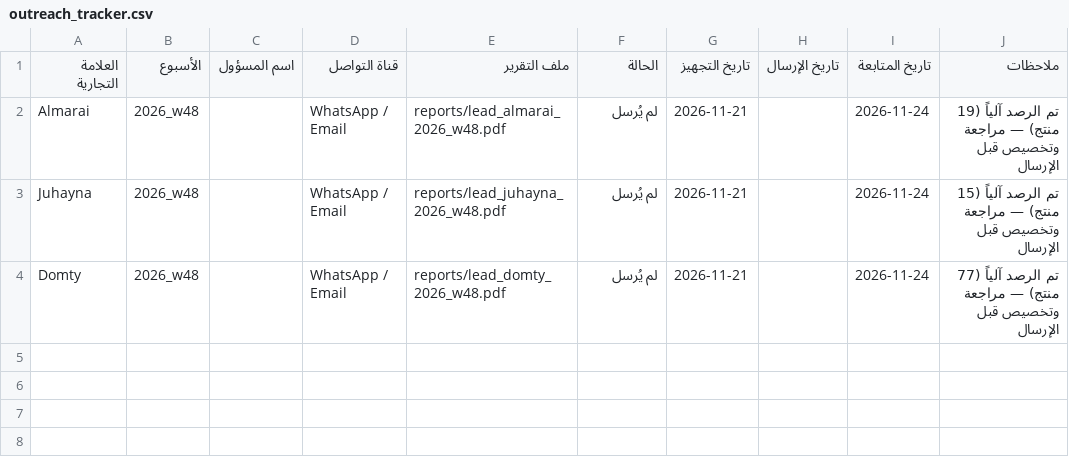
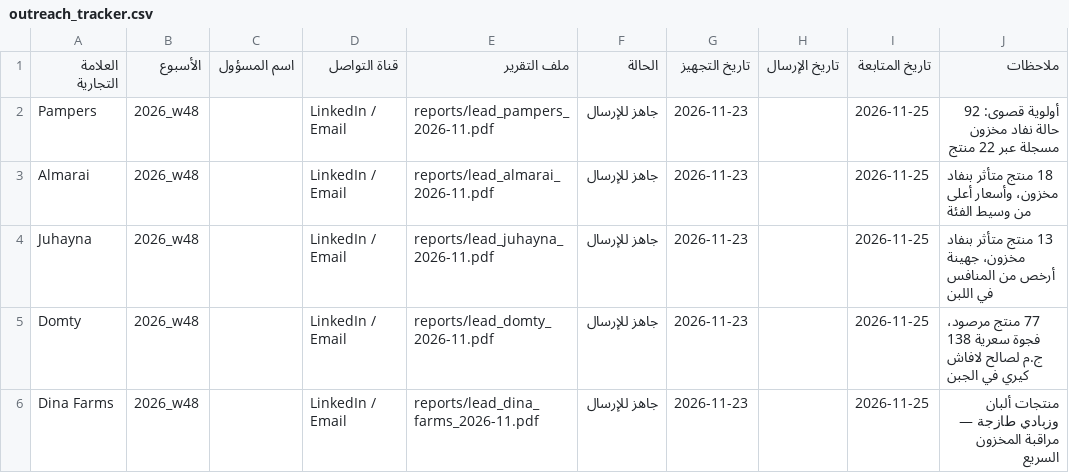
Before and after one commit to millstyxamr-droid/eg-deals-radar, a CSV file: reports/outreach_tracker.csv, drawn as a sheet.

```diff
--- a/reports/outreach_tracker.csv
+++ b/reports/outreach_tracker.csv
@@ -1,4 +1,6 @@
 "العلامة التجارية","الأسبوع","اسم المسؤول","قناة التواصل","ملف التقرير","الحالة","تاريخ التجهيز","تاريخ الإرسال","تاريخ المتابعة","ملاحظات"
-"Almarai","2026_w48","","WhatsApp / Email","reports/lead_almarai_2026_w48.pdf","لم يُرسل","2026-11-21","","2026-11-24","تم الرصد آلياً (19 منتج) — مراجعة وتخصيص قبل الإرسال"
-"Juhayna","2026_w48","","WhatsApp / Email","reports/lead_juhayna_2026_w48.pdf","لم يُرسل","2026-11-21","","2026-11-24","تم الرصد آلياً (15 منتج) — مراجعة وتخصيص قبل الإرسال"
-"Domty","2026_w48","","WhatsApp / Email","reports/lead_domty_2026_w48.pdf","لم يُرسل","2026-11-21","","2026-11-24","تم الرصد آلياً (77 منتج) — مراجعة وتخصيص قبل الإرسال"
+"Pampers","2026_w48","","LinkedIn / Email","reports/lead_pampers_2026-11.pdf","جاهز للإرسال","2026-11-23","","2026-11-25","أولوية قصوى: 92 حالة نفاد مخزون مسجلة عبر 22 منتج"
+"Almarai","2026_w48","","LinkedIn / Email","reports/lead_almarai_2026-11.pdf","جاهز للإرسال","2026-11-23","","2026-11-25","18 منتج متأثر بنفاد مخزون، وأسعار أعلى من وسيط الفئة"
+"Juhayna","2026_w48","","LinkedIn / Email","reports/lead_juhayna_2026-11.pdf","جاهز للإرسال","2026-11-23","","2026-11-25","13 منتج متأثر بنفاد مخزون، جهينة أرخص من المنافس في اللبن"
+"Domty","2026_w48","","LinkedIn / Email","reports/lead_domty_2026-11.pdf","جاهز للإرسال","2026-11-23","","2026-11-25","77 منتج مرصود، فجوة سعرية 138 ج.م لصالح لافاش كيري في الجبن"
+"Dina Farms","2026_w48","","LinkedIn / Email","reports/lead_dina_farms_2026-11.pdf","جاهز للإرسال","2026-11-23","","2026-11-25","منتجات ألبان وزبادي طازجة — مراقبة المخزون السريع"
```
Also changed, not shown: reports/prospects.csv, 13 other files.
